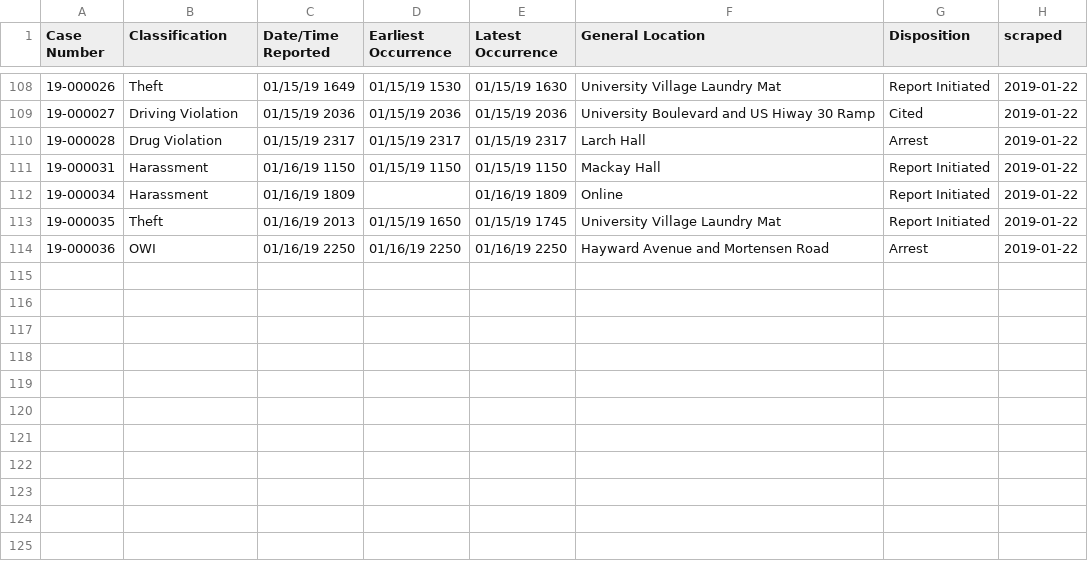
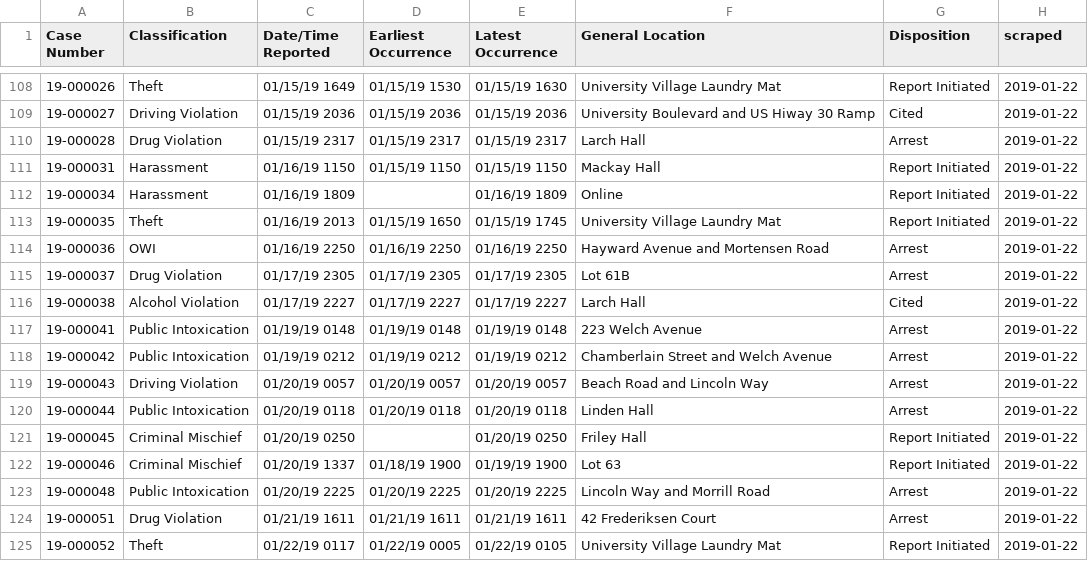
Before and after one commit to srvanderplas/ISU_Crime_Data, a CSV file: isu_crime_data.csv, drawn as a sheet; only a part is shown, gaps mark what is left out; the diff names each change by its address in the sheet, - before the commit and + after, or states it on an @@ line.

Commit message:
Automatic Update

```diff
--- a/isu_crime_data.csv
+++ b/isu_crime_data.csv
+row 115: 19-000037 | Drug Violation | 01/17/19 2305 | 01/17/19 2305 | 01/17/19 2305 | Lot 61B | Arrest | 2019-01-22
+row 116: 19-000038 | Alcohol Violation | 01/17/19 2227 | 01/17/19 2227 | 01/17/19 2227 | Larch Hall | Cited | 2019-01-22
+row 117: 19-000041 | Public Intoxication | 01/19/19 0148 | 01/19/19 0148 | 01/19/19 0148 | 223 Welch Avenue | Arrest | 2019-01-22
+row 118: 19-000042 | Public Intoxication | 01/19/19 0212 | 01/19/19 0212 | 01/19/19 0212 | Chamberlain Street and Welch Avenue | Arrest | 2019-01-22
+row 119: 19-000043 | Driving Violation | 01/20/19 0057 | 01/20/19 0057 | 01/20/19 0057 | Beach Road and Lincoln Way | Arrest | 2019-01-22
+row 120: 19-000044 | Public Intoxication | 01/20/19 0118 | 01/20/19 0118 | 01/20/19 0118 | Linden Hall | Arrest | 2019-01-22
+row 121: 19-000045 | Criminal Mischief | 01/20/19 0250 |  | 01/20/19 0250 | Friley Hall | Report Initiated | 2019-01-22
+row 122: 19-000046 | Criminal Mischief | 01/20/19 1337 | 01/18/19 1900 | 01/19/19 1900 | Lot 63 | Report Initiated | 2019-01-22
+row 123: 19-000048 | Public Intoxication | 01/20/19 2225 | 01/20/19 2225 | 01/20/19 2225 | Lincoln Way and Morrill Road | Arrest | 2019-01-22
+row 124: 19-000051 | Drug Violation | 01/21/19 1611 | 01/21/19 1611 | 01/21/19 1611 | 42 Frederiksen Court | Arrest | 2019-01-22
+row 125: 19-000052 | Theft | 01/22/19 0117 | 01/22/19 0005 | 01/22/19 0105 | University Village Laundry Mat | Report Initiated | 2019-01-22
```
